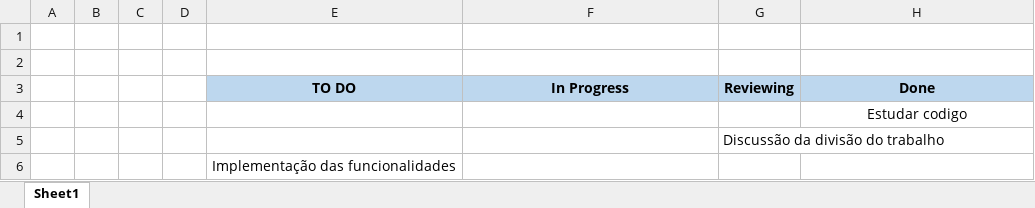
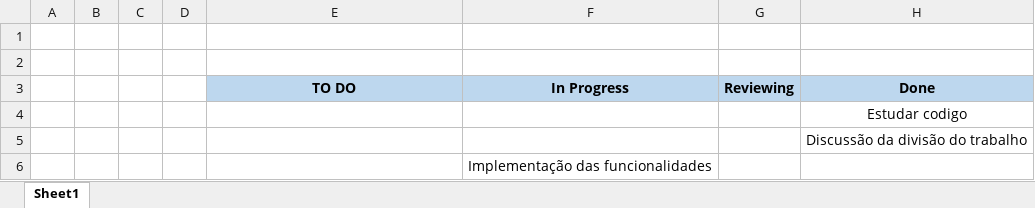
Before and after one commit to dannythe21st/SE2223_59797_60441_60677_60816_60971, an Excel workbook: Phase 2/Sprint3/Sprint backlog.xlsx, sheet Sheet1, drawn as a sheet; values as stored, in another font and other column widths than the file's, no borders; charts and pictures not drawn; removed rows and columns are numbered as before the commit, all else as after; the diff names each change by its address in the sheet, - before the commit and + after, or states it on an @@ line.

Commit message:
Sprint3

```diff
--- a/Phase 2/Sprint3/Sprint backlog.xlsx (sheet Sheet1)
+++ b/Phase 2/Sprint3/Sprint backlog.xlsx (sheet Sheet1)
-row 5:  |  |  |  |  |  | Discussão da divisão do trabalho
-row 6:  |  |  |  | Implementação das funcionalidades
+row 5:  |  |  |  |  |  |  | Discussão da divisão do trabalho
+row 6:  |  |  |  |  | Implementação das funcionalidades
```
